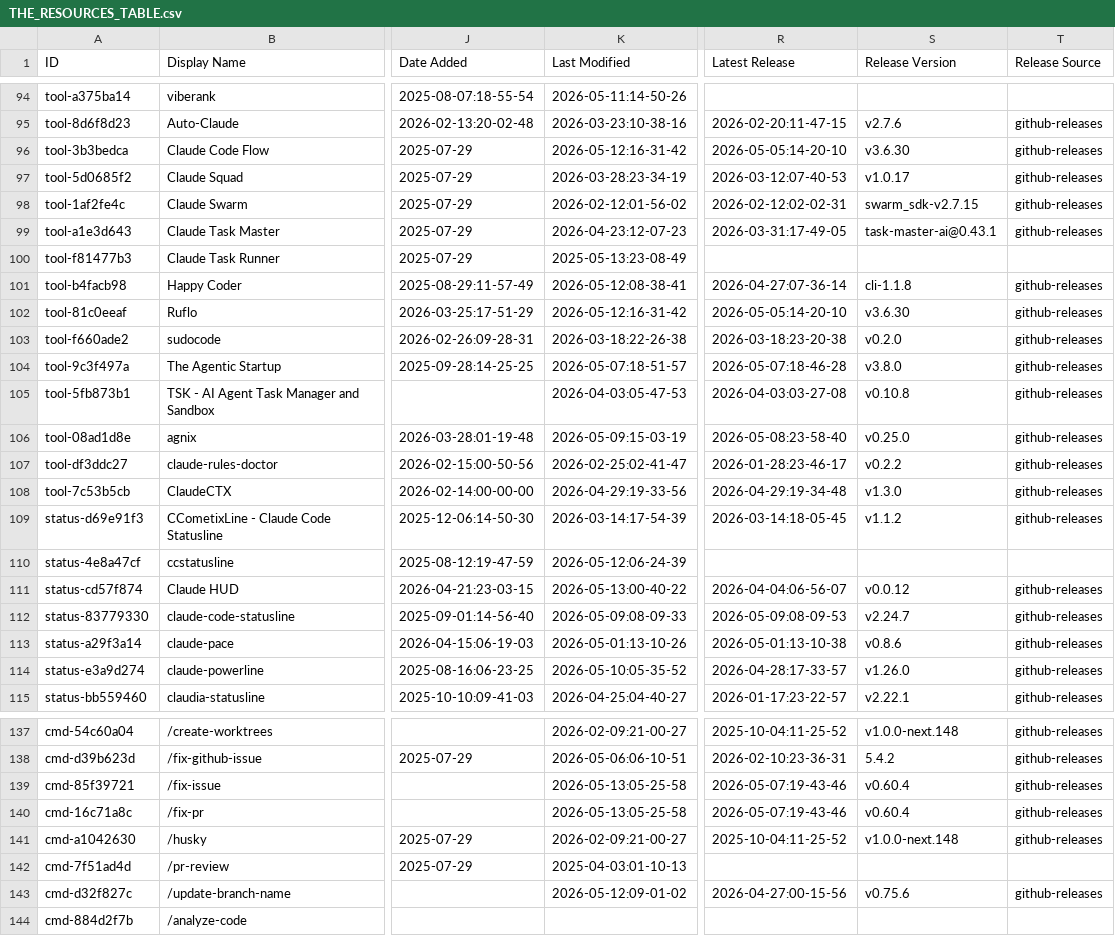
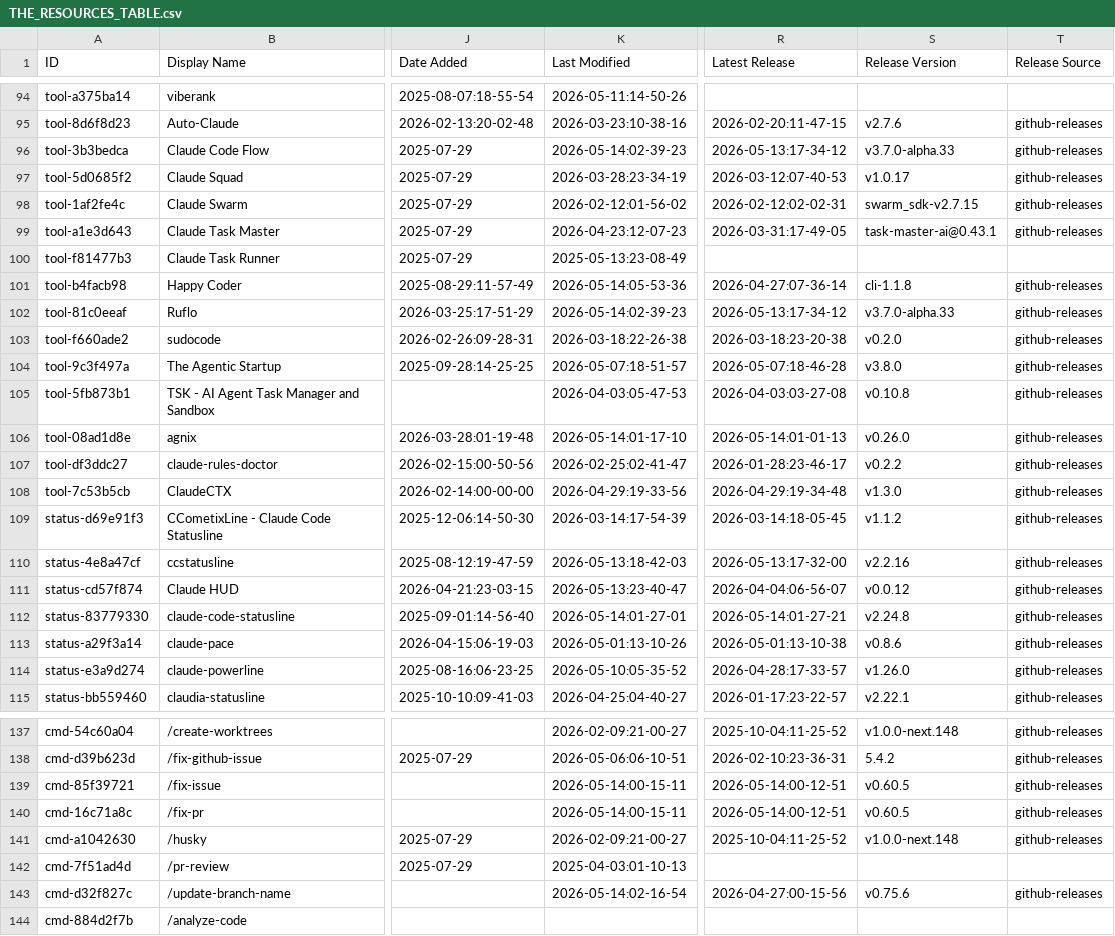
Before and after one commit to davisbuilds/awesome-claude-code, a CSV file: THE_RESOURCES_TABLE.csv, drawn as a sheet; only a part is shown, gaps mark what is left out; the diff covers the shown part only; the diff names each change by its address in the sheet, - before the commit and + after, or states it on an @@ line.

```diff
--- a/THE_RESOURCES_TABLE.csv
+++ b/THE_RESOURCES_TABLE.csv
-K96 (Last Modified): 2026-05-12:16-31-42
+K96 (Last Modified): 2026-05-14:02-39-23
-R96 (Latest Release): 2026-05-05:14-20-10
+R96 (Latest Release): 2026-05-13:17-34-12
-S96 (Release Version): v3.6.30
+S96 (Release Version): v3.7.0-alpha.33
-K101 (Last Modified): 2026-05-12:08-38-41
+K101 (Last Modified): 2026-05-14:05-53-36
-K102 (Last Modified): 2026-05-12:16-31-42
+K102 (Last Modified): 2026-05-14:02-39-23
-R102 (Latest Release): 2026-05-05:14-20-10
+R102 (Latest Release): 2026-05-13:17-34-12
-S102 (Release Version): v3.6.30
+S102 (Release Version): v3.7.0-alpha.33
-K106 (Last Modified): 2026-05-09:15-03-19
+K106 (Last Modified): 2026-05-14:01-17-10
-R106 (Latest Release): 2026-05-08:23-58-40
+R106 (Latest Release): 2026-05-14:01-01-13
-S106 (Release Version): v0.25.0
+S106 (Release Version): v0.26.0
-K110 (Last Modified): 2026-05-12:06-24-39
+K110 (Last Modified): 2026-05-13:18-42-03
-R110 (Latest Release): (empty)
+R110 (Latest Release): 2026-05-13:17-32-00
-S110 (Release Version): (empty)
+S110 (Release Version): v2.2.16
-T110 (Release Source): (empty)
+T110 (Release Source): github-releases
-K111 (Last Modified): 2026-05-13:00-40-22
+K111 (Last Modified): 2026-05-13:23-40-47
-K112 (Last Modified): 2026-05-09:08-09-33
+K112 (Last Modified): 2026-05-14:01-27-01
-R112 (Latest Release): 2026-05-09:08-09-53
+R112 (Latest Release): 2026-05-14:01-27-21
-S112 (Release Version): v2.24.7
+S112 (Release Version): v2.24.8
-K139:K140 (Last Modified): 2026-05-13:05-25-58
+K139:K140 (Last Modified): 2026-05-14:00-15-11
-R139:R140 (Latest Release): 2026-05-07:19-43-46
+R139:R140 (Latest Release): 2026-05-14:00-12-51
-S139:S140 (Release Version): v0.60.4
+S139:S140 (Release Version): v0.60.5
-K143 (Last Modified): 2026-05-12:09-01-02
+K143 (Last Modified): 2026-05-14:02-16-54
```
Also changed, not shown: 40 edited cells elsewhere in this file.
